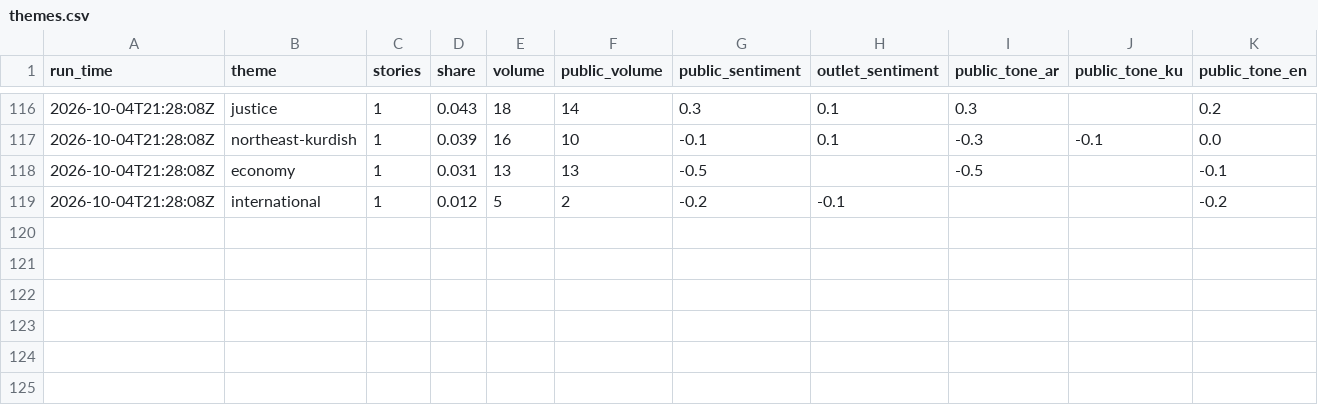
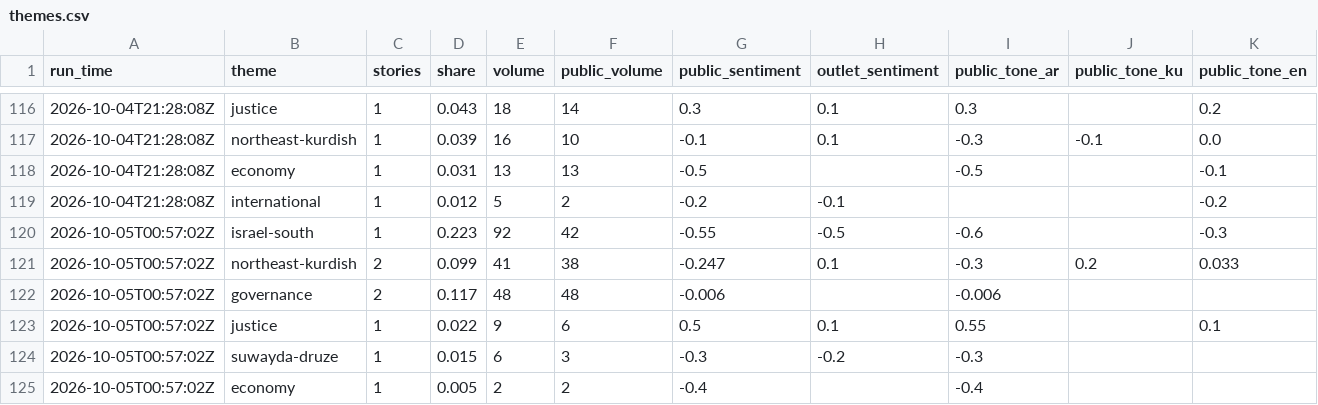
Before and after one commit to Brunopomodoro/syria-narrative-tracker, a CSV file: data/exports/2026-10/themes.csv, drawn as a sheet; only a part is shown, gaps mark what is left out; rows hold the shown columns only; the diff names each change by its address in the sheet, - before the commit and + after, or states it on an @@ line.

```diff
--- a/data/exports/2026-10/themes.csv
+++ b/data/exports/2026-10/themes.csv
+row 120: 2026-10-05T00:57:02Z | israel-south | 1 | 0.223 | 92 | 42 | -0.55 | -0.5 | -0.6 |  | -0.3
+row 121: 2026-10-05T00:57:02Z | northeast-kurdish | 2 | 0.099 | 41 | 38 | -0.247 | 0.1 | -0.3 | 0.2 | 0.033
+row 122: 2026-10-05T00:57:02Z | governance | 2 | 0.117 | 48 | 48 | -0.006 |  | -0.006
+row 123: 2026-10-05T00:57:02Z | justice | 1 | 0.022 | 9 | 6 | 0.5 | 0.1 | 0.55 |  | 0.1
+row 124: 2026-10-05T00:57:02Z | suwayda-druze | 1 | 0.015 | 6 | 3 | -0.3 | -0.2 | -0.3
+row 125: 2026-10-05T00:57:02Z | economy | 1 | 0.005 | 2 | 2 | -0.4 |  | -0.4
```
Also changed, not shown: data/exports/2026-10/runs.csv, 42 other files.
